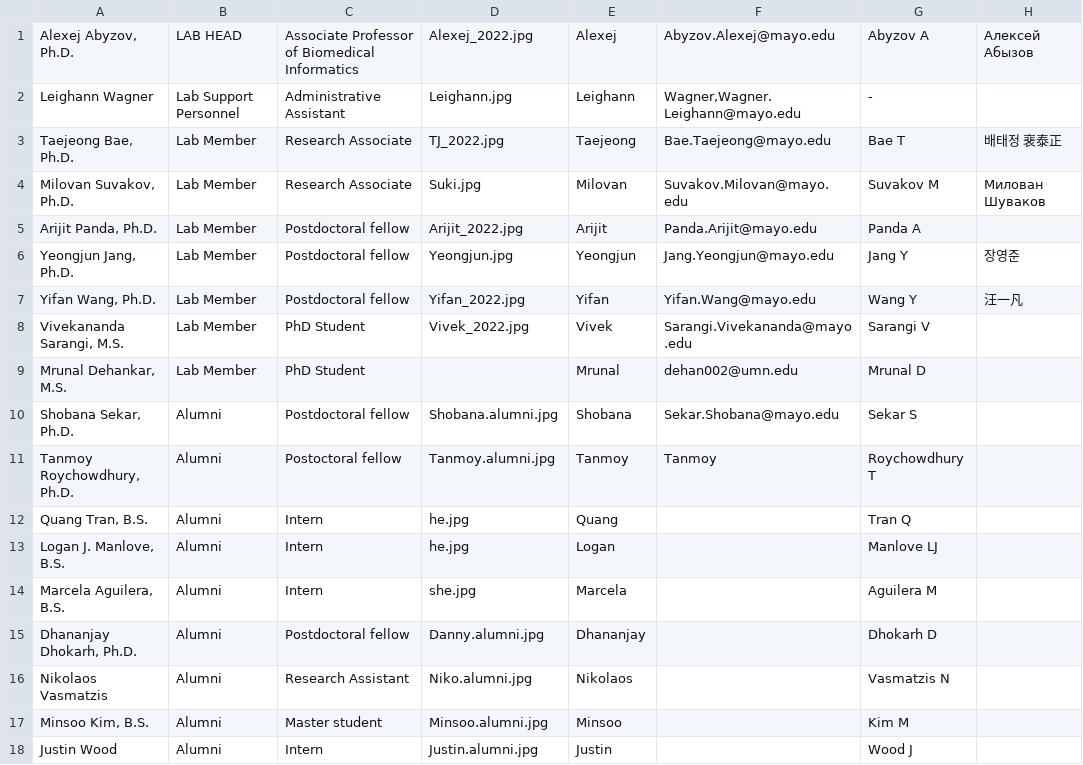
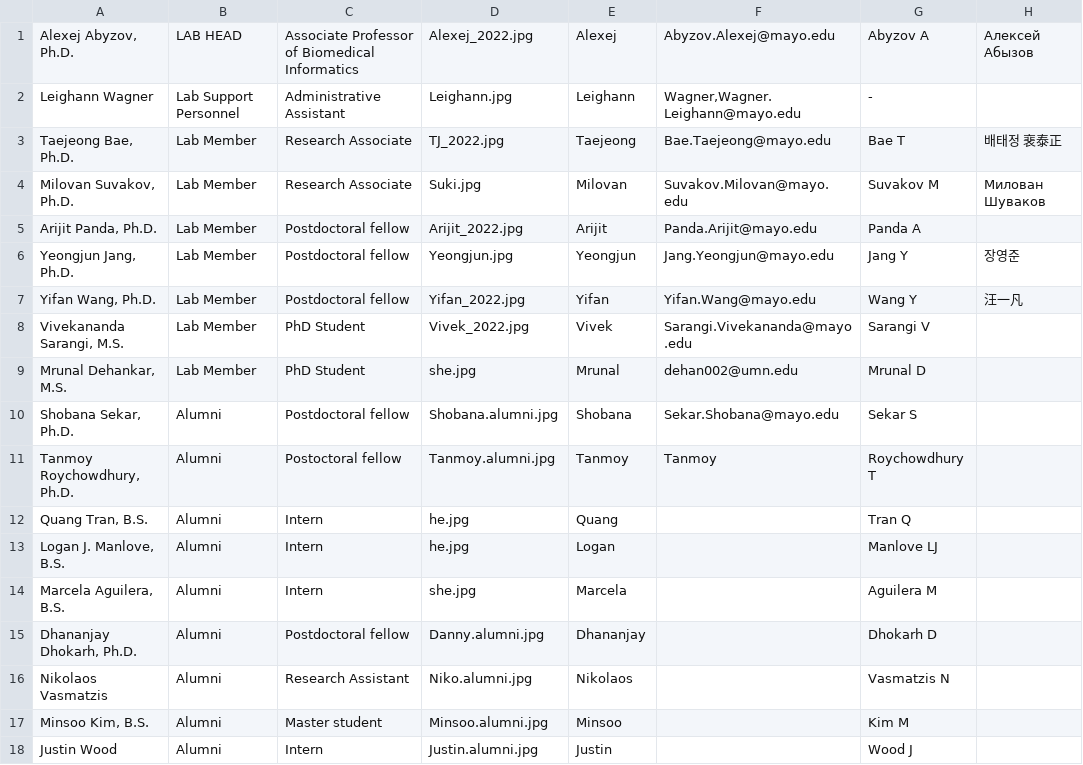
Before and after one commit to abyzovlab/Web-page, a CSV file: people.csv, drawn as a sheet.

```diff
--- a/people.csv
+++ b/people.csv
@@ -8,3 +8,3 @@ Yifan Wang, Ph.D.;Lab Member;Postdoctoral fellow;Yifan_2022.jpg;Yifan;Yifan.Wang
 Vivekananda Sarangi, M.S.;Lab Member;PhD Student;Vivek_2022.jpg;Vivek;Sarangi.Vivekananda@mayo.edu;Sarangi V;
-Mrunal Dehankar, M.S.;Lab Member;PhD Student;;Mrunal;dehan002@umn.edu;Mrunal D;
+Mrunal Dehankar, M.S.;Lab Member;PhD Student;she.jpg;Mrunal;dehan002@umn.edu;Mrunal D;
 Shobana Sekar, Ph.D.;Alumni;Postdoctoral fellow;Shobana.alumni.jpg;Shobana;Sekar.Shobana@mayo.edu;Sekar S;
```
Also changed, not shown: 1 other file.
